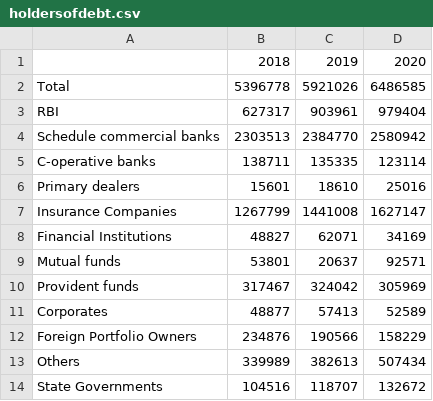
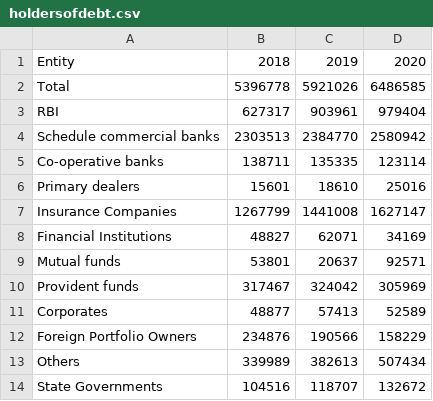
Before and after one commit to ydunga/data, a CSV file: holdersofdebt.csv, drawn as a sheet.

Commit message:
Update holdersofdebt.csv

```diff
--- a/holdersofdebt.csv
+++ b/holdersofdebt.csv
@@ -1,2 +1,2 @@
-,2018,2019,2020
+Entity,2018,2019,2020
 Total,5396778,5921026,6486585
@@ -4,3 +4,3 @@ RBI,627317,903961,979404
 Schedule commercial banks,2303513,2384770,2580942
-C-operative banks,138711,135335,123114
+Co-operative banks,138711,135335,123114
 Primary dealers,15601,18610,25016
```
